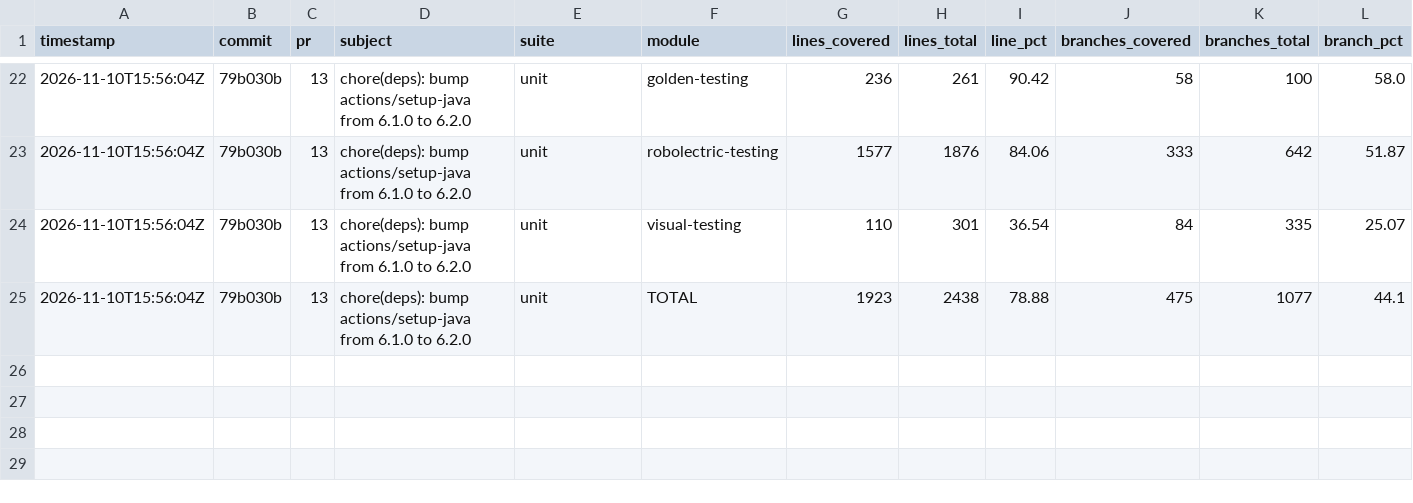
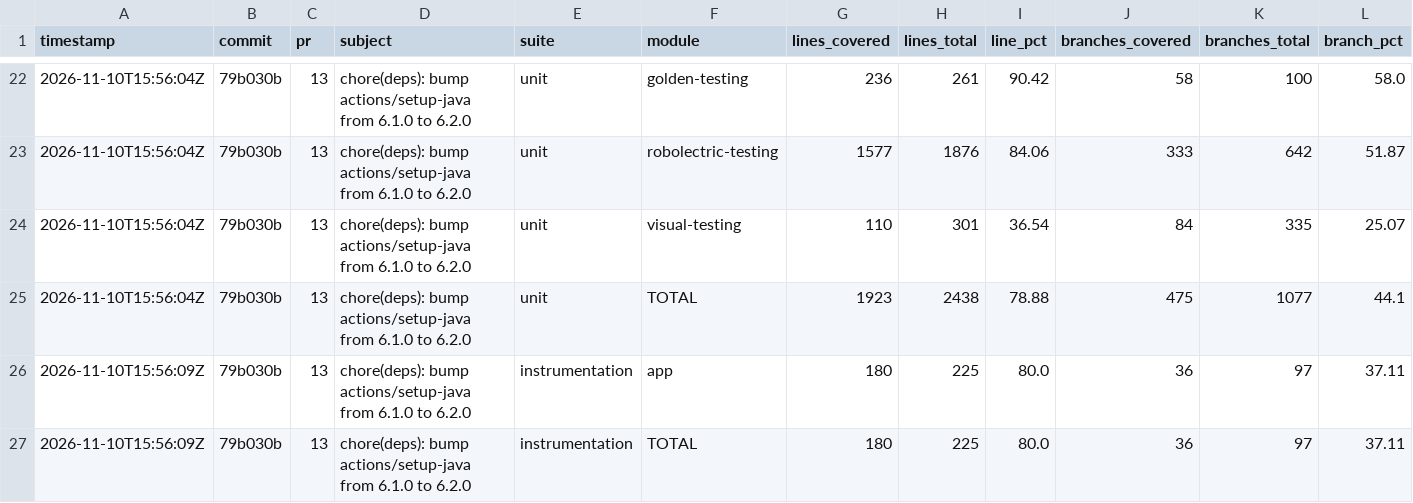
Before and after one commit to googlemaps/android-maps-testing, a CSV file: history.csv, drawn as a sheet; only a part is shown, gaps mark what is left out; rows hold the shown columns only; the diff names each change by its address in the sheet, - before the commit and + after, or states it on an @@ line.

Commit message:
chore: record instrumentation coverage

```diff
--- a/history.csv
+++ b/history.csv
+row 26: 2026-11-10T15:56:09Z | 79b030b | 13 | chore(deps): bump actions/setup-java from 6.1.0 to 6.2.0 | instrumentation | app | 180 | 225 | 80.0 | 36 | 97 | 37.11
+row 27: 2026-11-10T15:56:09Z | 79b030b | 13 | chore(deps): bump actions/setup-java from 6.1.0 to 6.2.0 | instrumentation | TOTAL | 180 | 225 | 80.0 | 36 | 97 | 37.11
```
Also changed, not shown: 2 other files.
